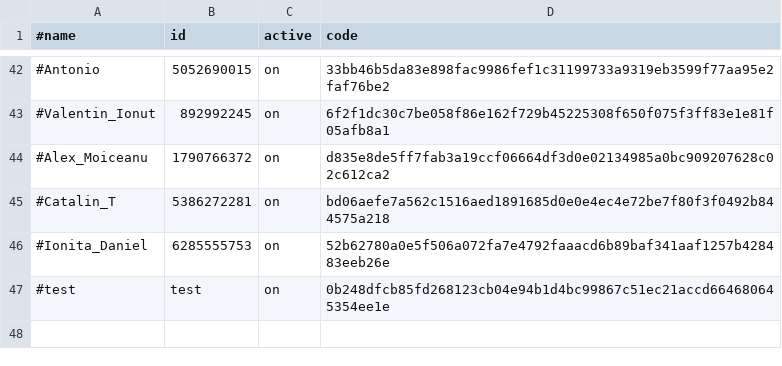
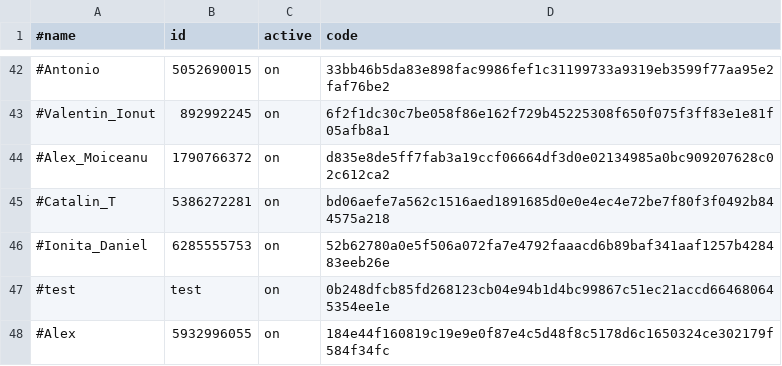
Before and after one commit to b3tin4/pro, a CSV file: fak/auth.csv, drawn as a sheet; only a part is shown, gaps mark what is left out.

Commit message:
Update auth.csv

```diff
--- a/fak/auth.csv
+++ b/fak/auth.csv
@@ -47 +47,2 @@
 #test,test,on,0b248dfcb85fd268123cb04e94b1d4bc99867c51ec21accd664680645354ee1e
+#Alex,5932996055,on,184e44f160819c19e9e0f87e4c5d48f8c5178d6c1650324ce302179f584f34fc
```
